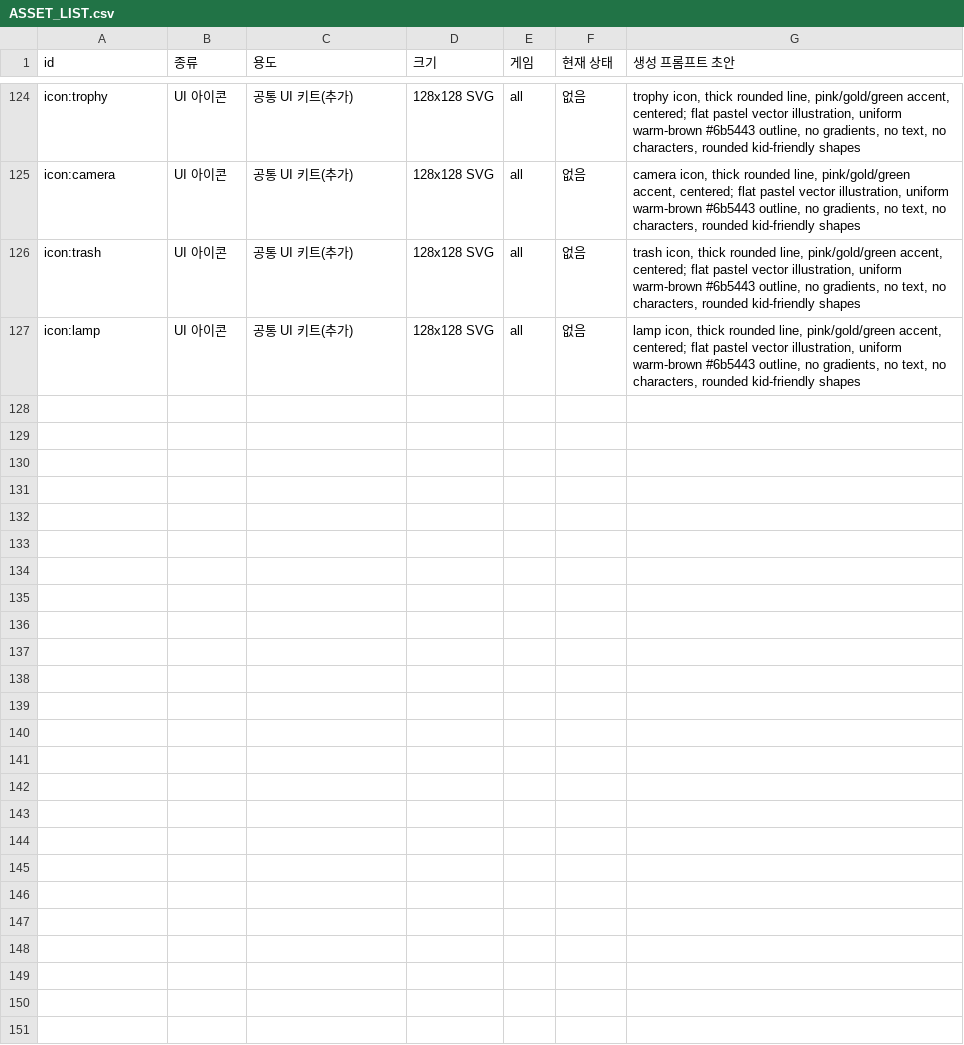
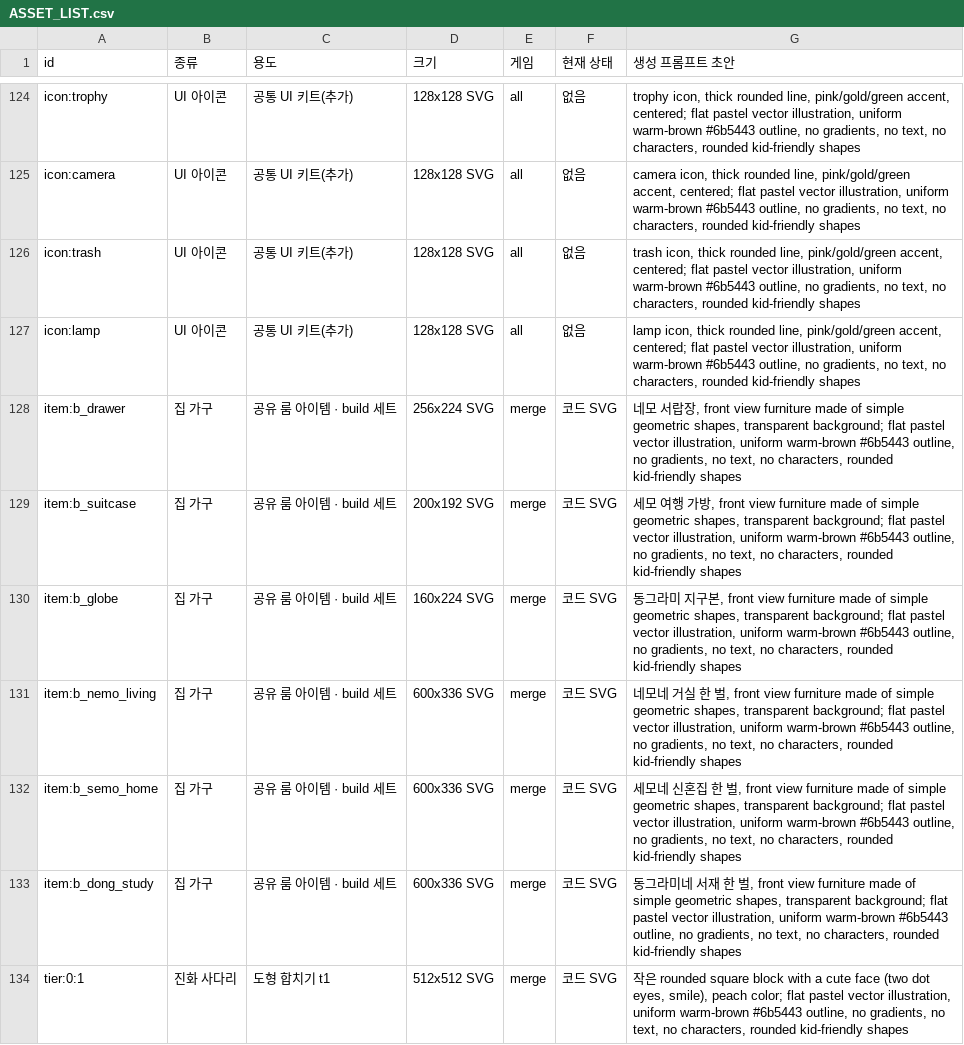
Before and after one commit to seomun/geometric-family, a CSV file: assets/_generated/ASSET_LIST.csv, drawn as a sheet; only a part is shown, gaps mark what is left out; the diff covers the shown part only; the diff names each change by its address in the sheet, - before the commit and + after, or states it on an @@ line.

```diff
--- a/assets/_generated/ASSET_LIST.csv
+++ b/assets/_generated/ASSET_LIST.csv
+row 128: item:b_drawer | 집 가구 | 공유 룸 아이템 · build 세트 | 256x224 SVG | merge | 코드 SVG | 네모 서랍장, front view furniture made of simple geometric shapes, transparent background; flat pastel vector illustration, uniform warm-brown #6b5443 outline, no gradients, no text, no characters, rounded kid-friendly shapes
+row 129: item:b_suitcase | 집 가구 | 공유 룸 아이템 · build 세트 | 200x192 SVG | merge | 코드 SVG | 세모 여행 가방, front view furniture made of simple geometric shapes, transparent background; flat pastel vector illustration, uniform warm-brown #6b5443 outline, no gradients, no text, no characters, rounded kid-friendly shapes
+row 130: item:b_globe | 집 가구 | 공유 룸 아이템 · build 세트 | 160x224 SVG | merge | 코드 SVG | 동그라미 지구본, front view furniture made of simple geometric shapes, transparent background; flat pastel vector illustration, uniform warm-brown #6b5443 outline, no gradients, no text, no characters, rounded kid-friendly shapes
+row 131: item:b_nemo_living | 집 가구 | 공유 룸 아이템 · build 세트 | 600x336 SVG | merge | 코드 SVG | 네모네 거실 한 벌, front view furniture made of simple geometric shapes, transparent background; flat pastel vector illustration, uniform warm-brown #6b5443 outline, no gradients, no text, no characters, rounded kid-friendly shapes
+row 132: item:b_semo_home | 집 가구 | 공유 룸 아이템 · build 세트 | 600x336 SVG | merge | 코드 SVG | 세모네 신혼집 한 벌, front view furniture made of simple geometric shapes, transparent background; flat pastel vector illustration, uniform warm-brown #6b5443 outline, no gradients, no text, no characters, rounded kid-friendly shapes
+row 133: item:b_dong_study | 집 가구 | 공유 룸 아이템 · build 세트 | 600x336 SVG | merge | 코드 SVG | 동그라미네 서재 한 벌, front view furniture made of simple geometric shapes, transparent background; flat pastel vector illustration, uniform warm-brown #6b5443 outline, no gradients, no text, no characters, rounded kid-friendly shapes
+row 134: tier:0:1 | 진화 사다리 | 도형 합치기 t1 | 512x512 SVG | merge | 코드 SVG | 작은 rounded square block with a cute face (two dot eyes, smile), peach color; flat pastel vector illustration, uniform warm-brown #6b5443 outline, no gradients, no text, no characters, rounded kid-friendly shapes
```
Also changed, not shown: 6 added rows elsewhere in this file, 15 other files.
